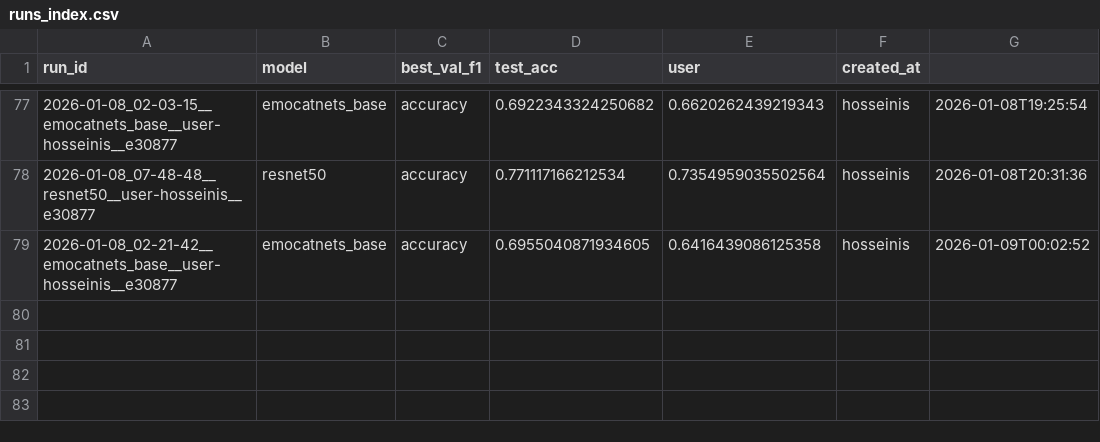
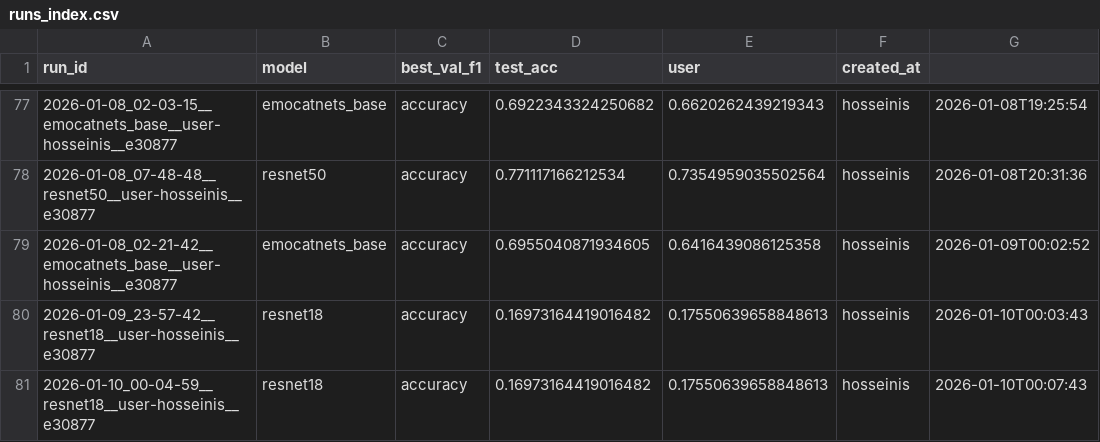
Before and after one commit to dr-ramix/vision_lab, a CSV file: training_output/runs_index.csv, drawn as a sheet; only a part is shown, gaps mark what is left out; the diff names each change by its address in the sheet, - before the commit and + after, or states it on an @@ line.

```diff
--- a/training_output/runs_index.csv
+++ b/training_output/runs_index.csv
+row 80: 2026-01-09_23-57-42__resnet18__user-hosseinis__e30877 | resnet18 | accuracy | 0.16973164419016482 | 0.17550639658848613 | hosseinis | 2026-01-10T00:03:43
+row 81: 2026-01-10_00-04-59__resnet18__user-hosseinis__e30877 | resnet18 | accuracy | 0.16973164419016482 | 0.17550639658848613 | hosseinis | 2026-01-10T00:07:43
```
Also changed, not shown: 7 other files.
